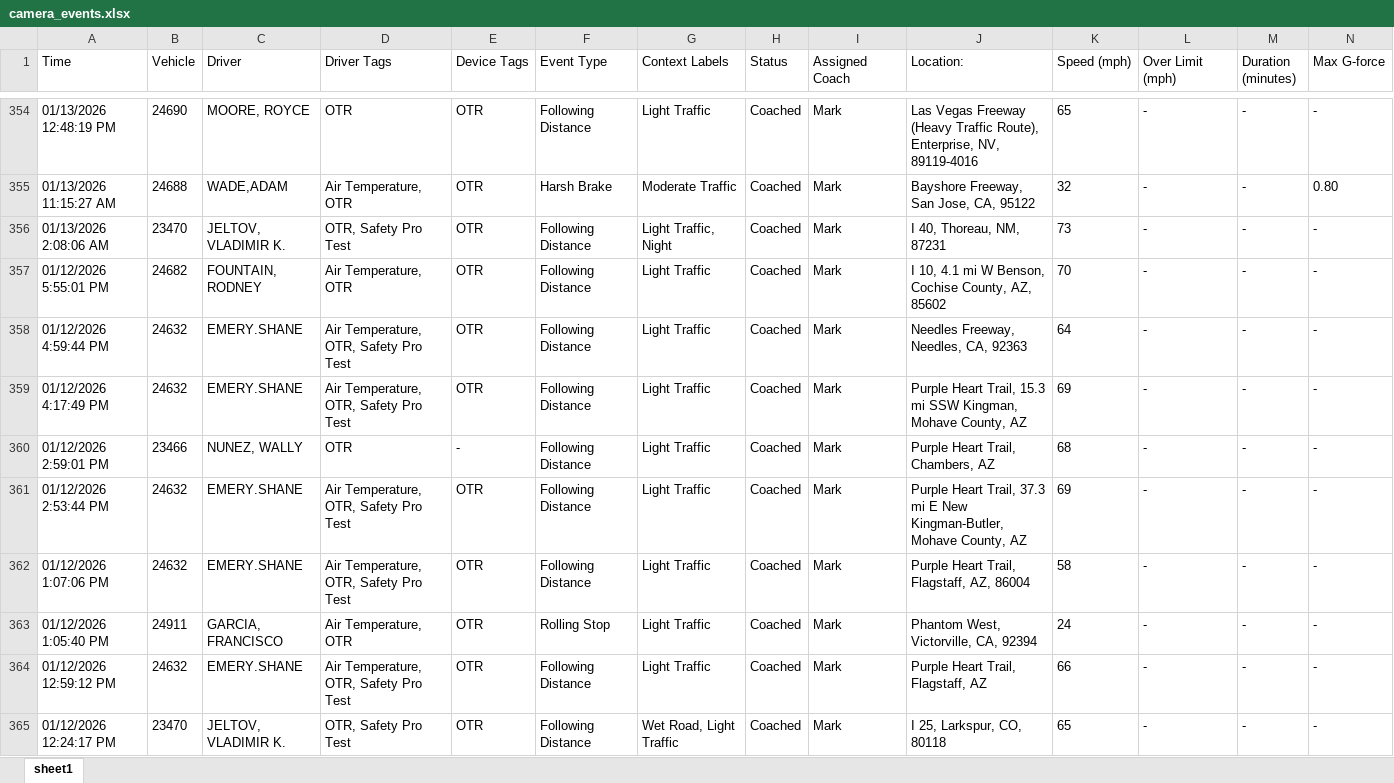
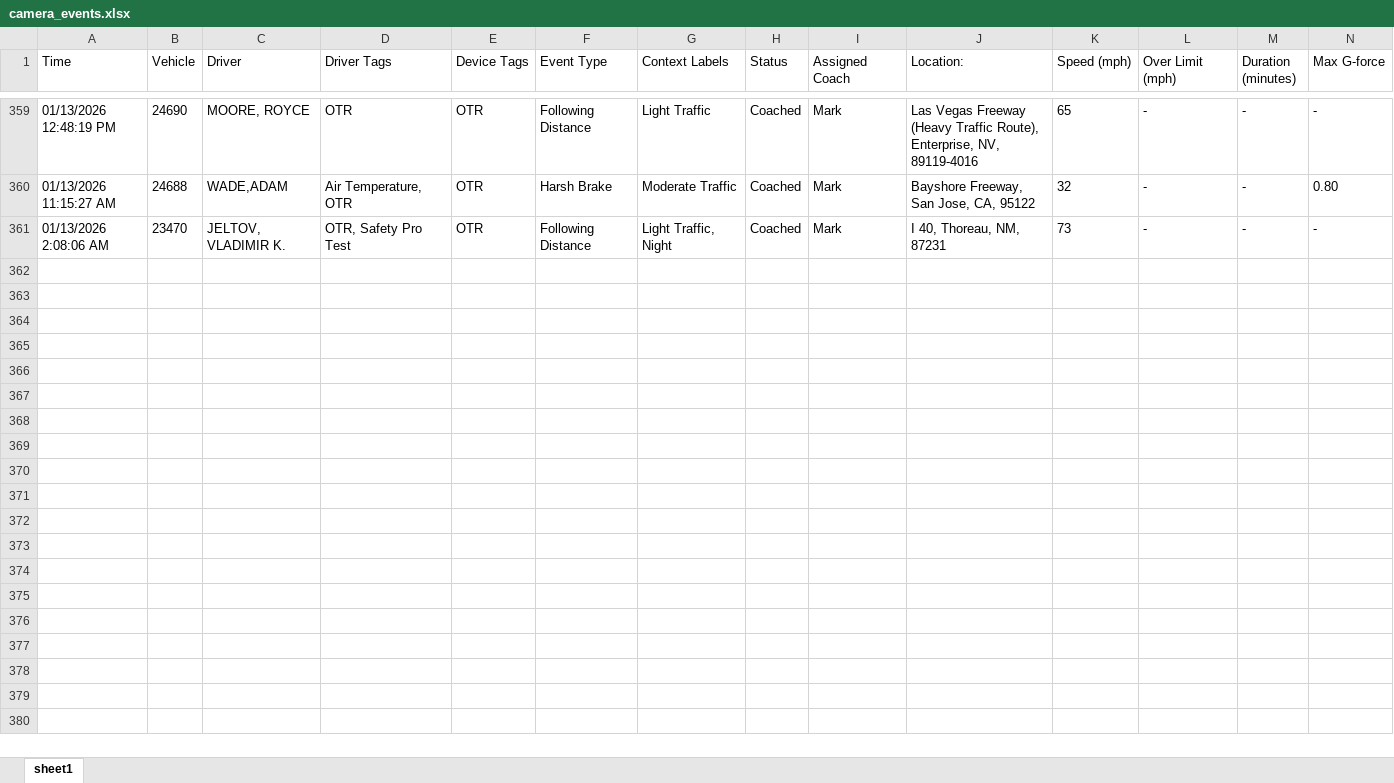
Before and after one commit to jmullins-DEN/voyager, an Excel workbook: camera_events.xlsx, sheet sheet1, drawn as a sheet; only a part is shown, gaps mark what is left out; values as stored, in another font and other column widths than the file's, no borders; removed rows and columns are numbered as before the commit, all else as after; rows hold the shown columns only; the diff covers the shown part only; the diff names each change by its address in the sheet, - before the commit and + after, or states it on an @@ line.

```diff
--- a/camera_events.xlsx (sheet sheet1)
+++ b/camera_events.xlsx (sheet sheet1)
-row 357: 01/12/2026 5:55:01 PM | 24682 | FOUNTAIN, RODNEY | Air Temperature, OTR | OTR | Following Distance | Light Traffic | Coached | Mark | I 10, 4.1 mi W Benson, Cochise County, AZ, 85602 | 70 | - | - | -
-row 358: 01/12/2026 4:59:44 PM | 24632 | EMERY.SHANE | Air Temperature, OTR, Safety Pro Test | OTR | Following Distance | Light Traffic | Coached | Mark | Needles Freeway, Needles, CA, 92363 | 64 | - | - | -
-row 359: 01/12/2026 4:17:49 PM | 24632 | EMERY.SHANE | Air Temperature, OTR, Safety Pro Test | OTR | Following Distance | Light Traffic | Coached | Mark | Purple Heart Trail, 15.3 mi SSW Kingman, Mohave County, AZ | 69 | - | - | -
-row 360: 01/12/2026 2:59:01 PM | 23466 | NUNEZ, WALLY | OTR | - | Following Distance | Light Traffic | Coached | Mark | Purple Heart Trail, Chambers, AZ | 68 | - | - | -
-row 361: 01/12/2026 2:53:44 PM | 24632 | EMERY.SHANE | Air Temperature, OTR, Safety Pro Test | OTR | Following Distance | Light Traffic | Coached | Mark | Purple Heart Trail, 37.3 mi E New Kingman-Butler, Mohave County, AZ | 69 | - | - | -
-row 362: 01/12/2026 1:07:06 PM | 24632 | EMERY.SHANE | Air Temperature, OTR, Safety Pro Test | OTR | Following Distance | Light Traffic | Coached | Mark | Purple Heart Trail, Flagstaff, AZ, 86004 | 58 | - | - | -
-row 363: 01/12/2026 1:05:40 PM | 24911 | GARCIA, FRANCISCO | Air Temperature, OTR | OTR | Rolling Stop | Light Traffic | Coached | Mark | Phantom West, Victorville, CA, 92394 | 24 | - | - | -
-row 364: 01/12/2026 12:59:12 PM | 24632 | EMERY.SHANE | Air Temperature, OTR, Safety Pro Test | OTR | Following Distance | Light Traffic | Coached | Mark | Purple Heart Trail, Flagstaff, AZ | 66 | - | - | -
-row 365: 01/12/2026 12:24:17 PM | 23470 | JELTOV, VLADIMIR K. | OTR, Safety Pro Test | OTR | Following Distance | Wet Road, Light Traffic | Coached | Mark | I 25, Larkspur, CO, 80118 | 65 | - | - | -
```
Also changed, not shown: 5 added rows and 67 removed rows elsewhere in this sheet, training.xlsx.
